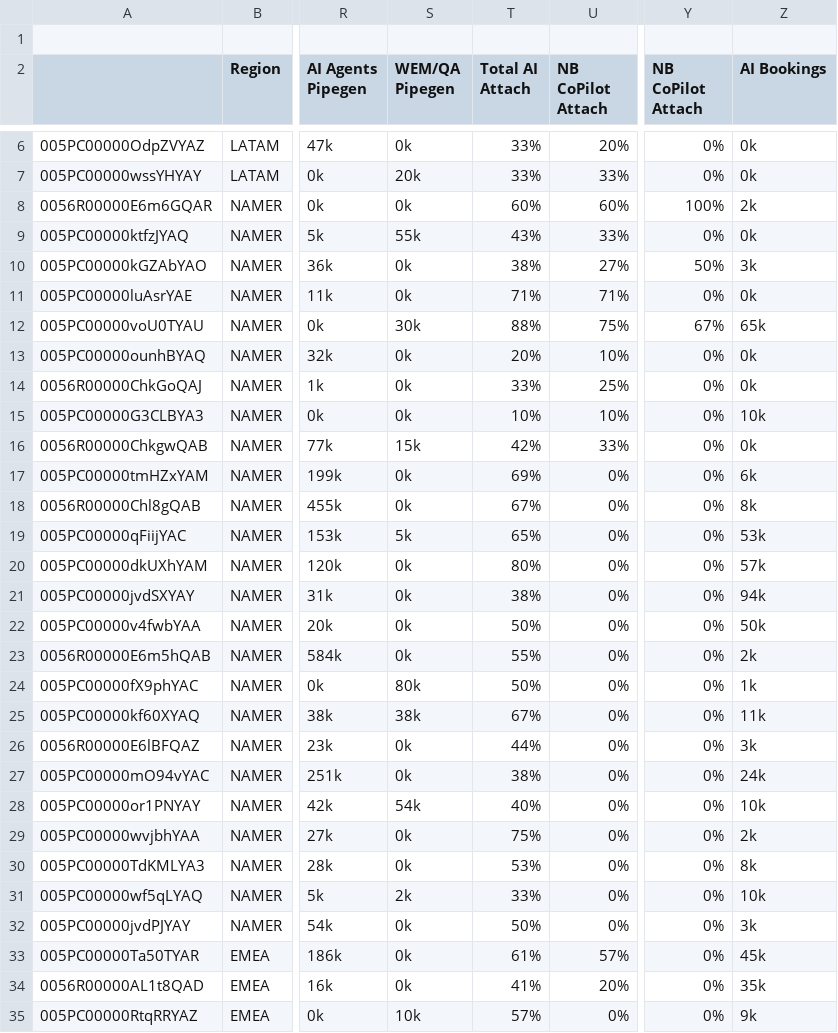
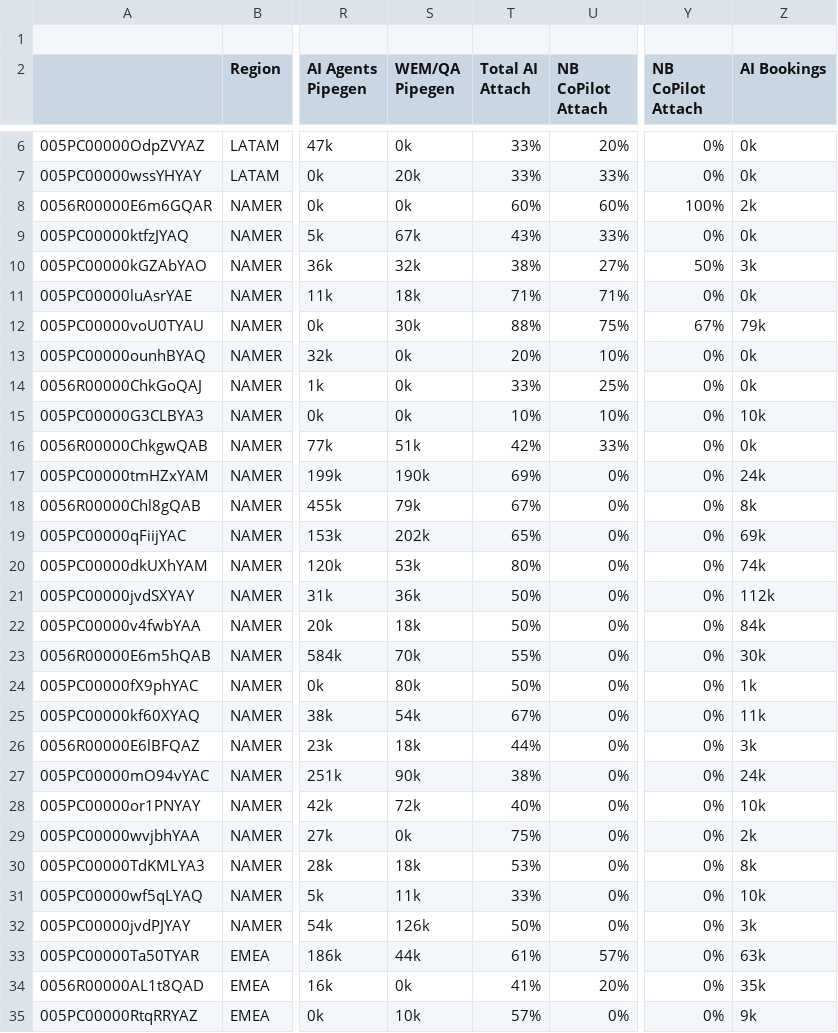
Before and after one commit to Abrnak-Zendesk/Productivity_Dashboard, a CSV file: data/productivity.csv, drawn as a sheet; only a part is shown, gaps mark what is left out; the diff covers the shown part only; the diff names each change by its address in the sheet, - before the commit and + after, or states it on an @@ line.

```diff
--- a/data/productivity.csv
+++ b/data/productivity.csv
-S9 (WEM/QA Pipegen): 55k
+S9 (WEM/QA Pipegen): 67k
-S10 (WEM/QA Pipegen): 0k
+S10 (WEM/QA Pipegen): 32k
-S11 (WEM/QA Pipegen): 0k
+S11 (WEM/QA Pipegen): 18k
-Z12 (AI Bookings): 65k
+Z12 (AI Bookings): 79k
-S16 (WEM/QA Pipegen): 15k
+S16 (WEM/QA Pipegen): 51k
-S17 (WEM/QA Pipegen): 0k
+S17 (WEM/QA Pipegen): 190k
-Z17 (AI Bookings): 6k
+Z17 (AI Bookings): 24k
-S18 (WEM/QA Pipegen): 0k
+S18 (WEM/QA Pipegen): 79k
-S19 (WEM/QA Pipegen): 5k
+S19 (WEM/QA Pipegen): 202k
-Z19 (AI Bookings): 53k
+Z19 (AI Bookings): 69k
-S20 (WEM/QA Pipegen): 0k
+S20 (WEM/QA Pipegen): 53k
-Z20 (AI Bookings): 57k
+Z20 (AI Bookings): 74k
-S21 (WEM/QA Pipegen): 0k
+S21 (WEM/QA Pipegen): 36k
-T21 (Total AI Attach): 38%
+T21 (Total AI Attach): 50%
-Z21 (AI Bookings): 94k
+Z21 (AI Bookings): 112k
-S22 (WEM/QA Pipegen): 0k
+S22 (WEM/QA Pipegen): 18k
-Z22 (AI Bookings): 50k
+Z22 (AI Bookings): 84k
-S23 (WEM/QA Pipegen): 0k
+S23 (WEM/QA Pipegen): 70k
-Z23 (AI Bookings): 2k
+Z23 (AI Bookings): 30k
-S25 (WEM/QA Pipegen): 38k
+S25 (WEM/QA Pipegen): 54k
-S26 (WEM/QA Pipegen): 0k
+S26 (WEM/QA Pipegen): 18k
-S27 (WEM/QA Pipegen): 0k
+S27 (WEM/QA Pipegen): 90k
-S28 (WEM/QA Pipegen): 54k
+S28 (WEM/QA Pipegen): 72k
-S30 (WEM/QA Pipegen): 0k
+S30 (WEM/QA Pipegen): 18k
-S31 (WEM/QA Pipegen): 2k
+S31 (WEM/QA Pipegen): 11k
-S32 (WEM/QA Pipegen): 0k
+S32 (WEM/QA Pipegen): 126k
-S33 (WEM/QA Pipegen): 0k
+S33 (WEM/QA Pipegen): 44k
-Z33 (AI Bookings): 45k
+Z33 (AI Bookings): 63k
```
Also changed, not shown: 94 edited cells elsewhere in this file, data/pipeline.csv.
